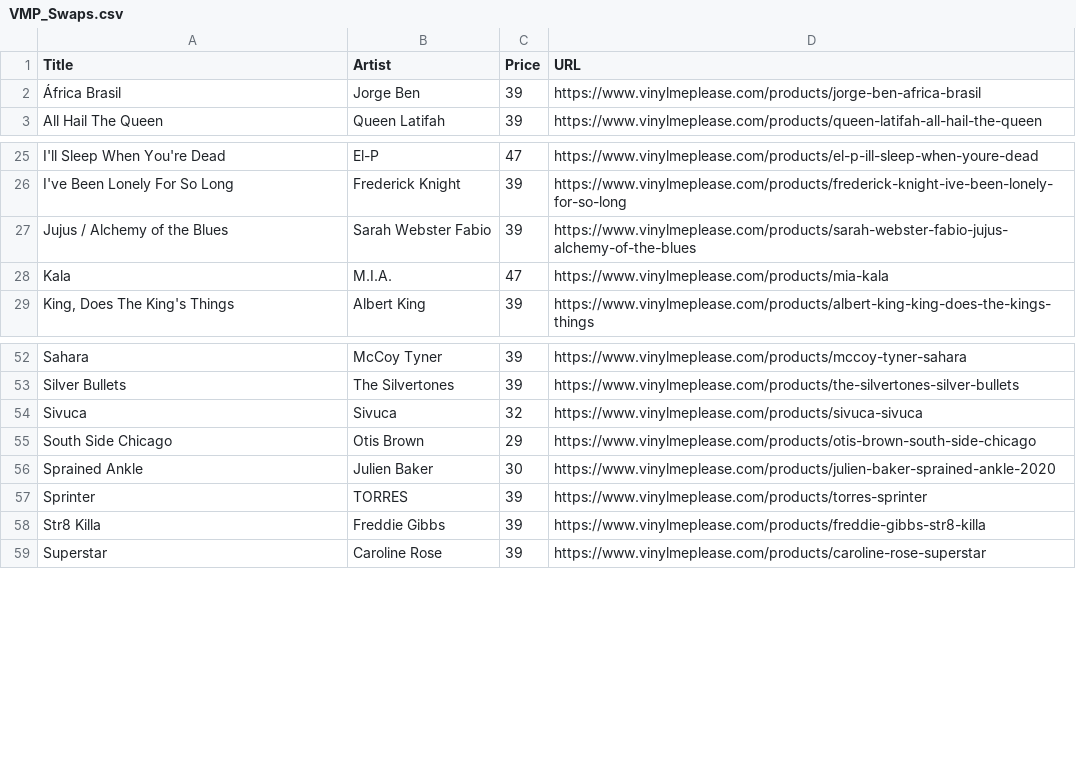
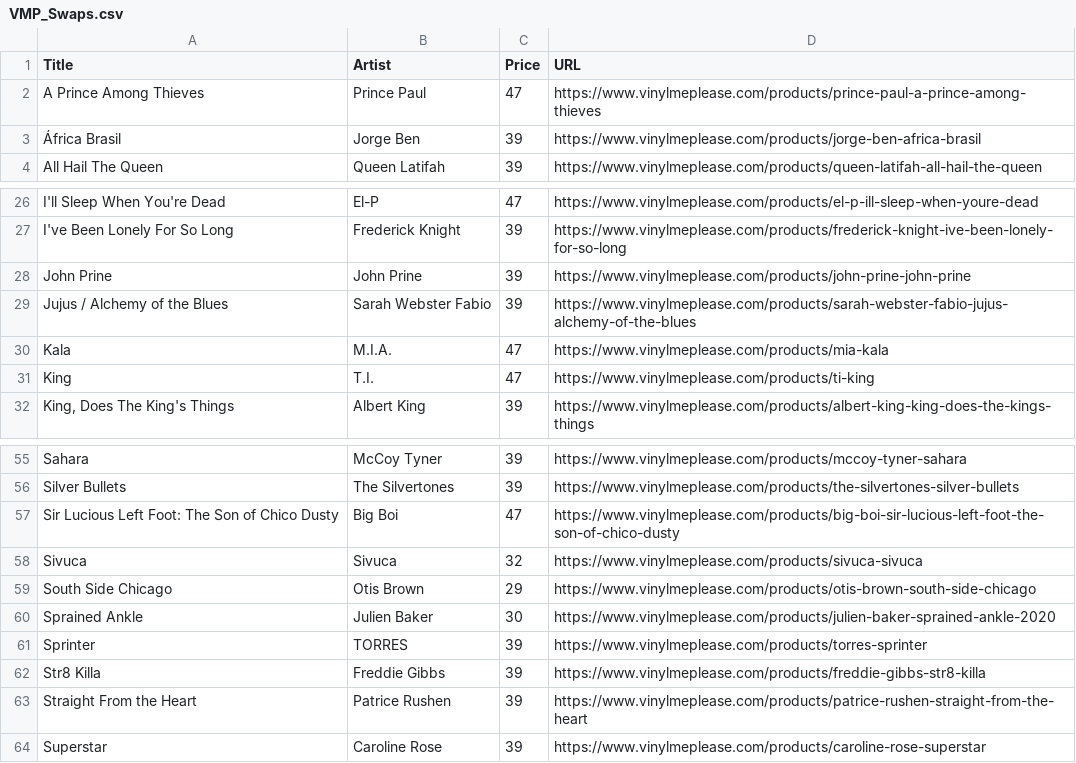
Before and after one commit to sircrumpet/vmp-swaps, a CSV file: VMP_Swaps.csv, drawn as a sheet; only a part is shown, gaps mark what is left out.

Commit message:
5 swaps added
  Title: A Prince Among Thieves
  Artist: Prince Paul
  Price: 47
  URL: https://www.vinylmeplease.com/products/prince-paul-a-prince-among-thieves

  Title: John Prine
  Artist: John Prine
  Price: 39
  URL: https://www.vinylmeplease.com/products/john-prine-john-prine

  Title: King
  Artist: T.I.
  Price: 47
  URL: https://www.vinylmeplease.com/products/ti-king

  Title: Sir Lucious Left Foot: The Son of Chico Dusty
  Artist: Big Boi
  Price: 47
  URL: https://www.vinylmeplease.com/products/big-boi-sir-lucious-left-foot-the-son-of-chico-dusty

  Title: Straight From the Heart
  Artist: Patrice Rushen
  Price: 39
  URL: https://www.vinylmeplease.com/products/patrice-rushen-straight-from-the-heart

[skip ci]

```diff
--- a/VMP_Swaps.csv
+++ b/VMP_Swaps.csv
@@ -1,2 +1,3 @@
 Title,Artist,Price,URL
+"A Prince Among Thieves","Prince Paul",47,"https://www.vinylmeplease.com/products/prince-paul-a-prince-among-thieves"
 "África Brasil","Jorge Ben",39,"https://www.vinylmeplease.com/products/jorge-ben-africa-brasil"
@@ -26,4 +27,6 @@ Title,Artist,Price,URL
 "I've Been Lonely For So Long","Frederick Knight",39,"https://www.vinylmeplease.com/products/frederick-knight-ive-been-lonely-for-so-long"
+"John Prine","John Prine",39,"https://www.vinylmeplease.com/products/john-prine-john-prine"
 "Jujus / Alchemy of the Blues","Sarah Webster Fabio",39,"https://www.vinylmeplease.com/products/sarah-webster-fabio-jujus-alchemy-of-the-blues"
 "Kala","M.I.A.",47,"https://www.vinylmeplease.com/products/mia-kala"
+"King","T.I.",47,"https://www.vinylmeplease.com/products/ti-king"
 "King, Does The King's Things","Albert King",39,"https://www.vinylmeplease.com/products/albert-king-king-does-the-kings-things"
@@ -53,2 +56,3 @@ Title,Artist,Price,URL
 "Silver Bullets","The Silvertones",39,"https://www.vinylmeplease.com/products/the-silvertones-silver-bullets"
+"Sir Lucious Left Foot: The Son of Chico Dusty","Big Boi",47,"https://www.vinylmeplease.com/products/big-boi-sir-lucious-left-foot-the-son-of-chico-dusty"
 "Sivuca","Sivuca",32,"https://www.vinylmeplease.com/products/sivuca-sivuca"
@@ -58,2 +62,3 @@ Title,Artist,Price,URL
 "Str8 Killa","Freddie Gibbs",39,"https://www.vinylmeplease.com/products/freddie-gibbs-str8-killa"
+"Straight From the Heart","Patrice Rushen",39,"https://www.vinylmeplease.com/products/patrice-rushen-straight-from-the-heart"
 "Superstar","Caroline Rose",39,"https://www.vinylmeplease.com/products/caroline-rose-superstar"
```
